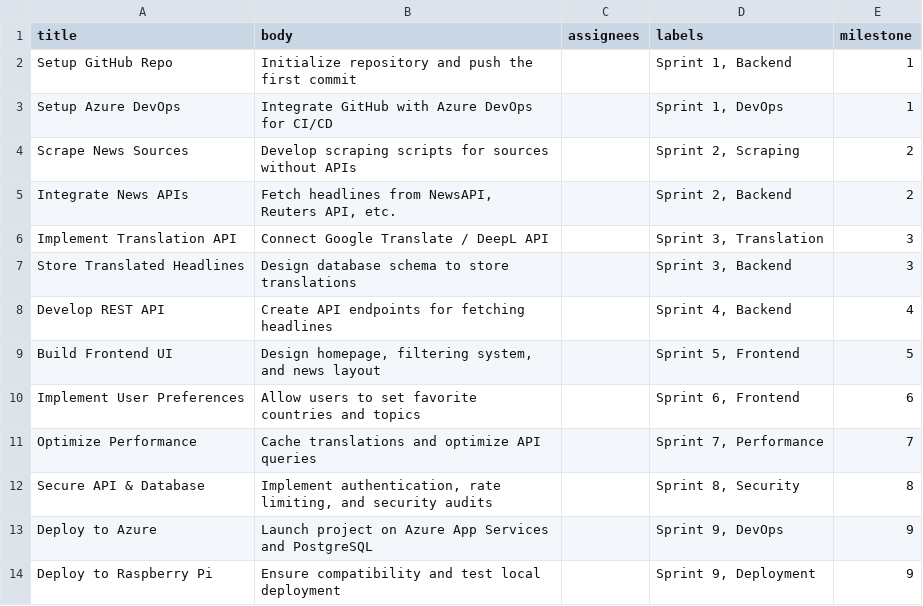
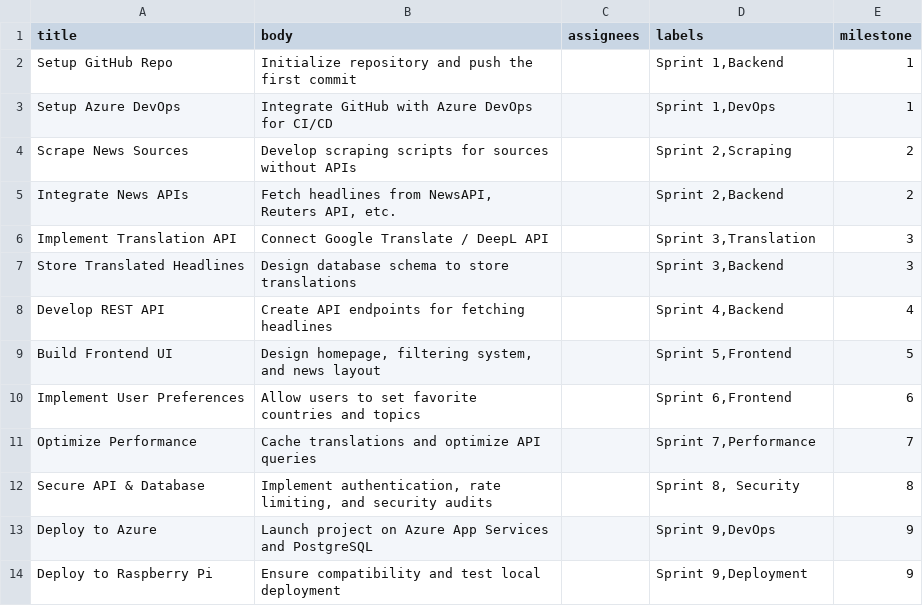
Before and after one commit to caustic-sam/world-papers, a CSV file: initial_issues_for_seeding.csv, drawn as a sheet.

```diff
--- a/initial_issues_for_seeding.csv
+++ b/initial_issues_for_seeding.csv
@@ -1,14 +1,14 @@
 title,body,assignees,labels,milestone
-"Setup GitHub Repo","Initialize repository and push the first commit",,"Sprint 1, Backend",1
-"Setup Azure DevOps","Integrate GitHub with Azure DevOps for CI/CD",,"Sprint 1, DevOps",1
-"Scrape News Sources","Develop scraping scripts for sources without APIs",,"Sprint 2, Scraping",2
-"Integrate News APIs","Fetch headlines from NewsAPI, Reuters API, etc.",,"Sprint 2, Backend",2
-"Implement Translation API","Connect Google Translate / DeepL API",,"Sprint 3, Translation",3
-"Store Translated Headlines","Design database schema to store translations",,"Sprint 3, Backend",3
-"Develop REST API","Create API endpoints for fetching headlines",,"Sprint 4, Backend",4
-"Build Frontend UI","Design homepage, filtering system, and news layout",,"Sprint 5, Frontend",5
-"Implement User Preferences","Allow users to set favorite countries and topics",,"Sprint 6, Frontend",6
-"Optimize Performance","Cache translations and optimize API queries",,"Sprint 7, Performance",7
+"Setup GitHub Repo","Initialize repository and push the first commit",,"Sprint 1,Backend",1
+"Setup Azure DevOps","Integrate GitHub with Azure DevOps for CI/CD",,"Sprint 1,DevOps",1
+"Scrape News Sources","Develop scraping scripts for sources without APIs",,"Sprint 2,Scraping",2
+"Integrate News APIs","Fetch headlines from NewsAPI, Reuters API, etc.",,"Sprint 2,Backend",2
+"Implement Translation API","Connect Google Translate / DeepL API",,"Sprint 3,Translation",3
+"Store Translated Headlines","Design database schema to store translations",,"Sprint 3,Backend",3
+"Develop REST API","Create API endpoints for fetching headlines",,"Sprint 4,Backend",4
+"Build Frontend UI","Design homepage, filtering system, and news layout",,"Sprint 5,Frontend",5
+"Implement User Preferences","Allow users to set favorite countries and topics",,"Sprint 6,Frontend",6
+"Optimize Performance","Cache translations and optimize API queries",,"Sprint 7,Performance",7
 "Secure API & Database","Implement authentication, rate limiting, and security audits",,"Sprint 8, Security",8
-"Deploy to Azure","Launch project on Azure App Services and PostgreSQL",,"Sprint 9, DevOps",9
-"Deploy to Raspberry Pi","Ensure compatibility and test local deployment",,"Sprint 9, Deployment",9
+"Deploy to Azure","Launch project on Azure App Services and PostgreSQL",,"Sprint 9,DevOps",9
+"Deploy to Raspberry Pi","Ensure compatibility and test local deployment",,"Sprint 9,Deployment",9
```
Also changed, not shown: 7 other files.
